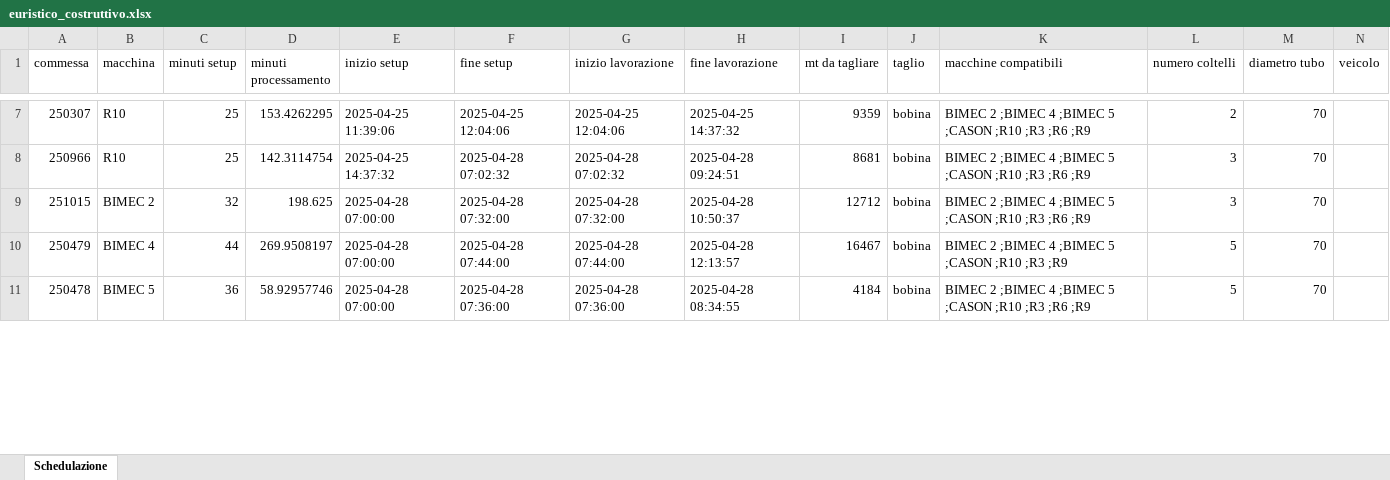
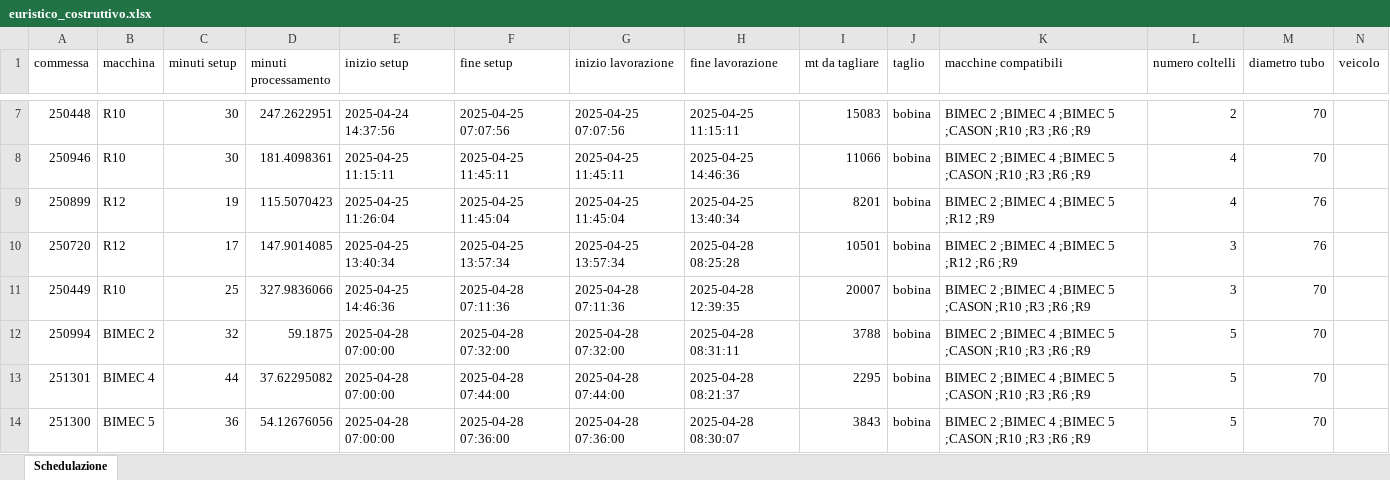
Before and after one commit to Baszonpedis/progettoIS, an Excel workbook: PS-VRP/OUTPUT_TEST/euristico_costruttivo.xlsx, sheet Schedulazione, drawn as a sheet; only a part is shown, gaps mark what is left out; values as stored, in another font and other column widths than the file's, no borders; addresses are those after the commit; the diff covers the shown part only; the diff names each change by its address in the sheet, - before the commit and + after, or states it on an @@ line.

```diff
--- a/PS-VRP/OUTPUT_TEST/euristico_costruttivo.xlsx (sheet Schedulazione)
+++ b/PS-VRP/OUTPUT_TEST/euristico_costruttivo.xlsx (sheet Schedulazione)
-A7 (commessa): 250307
+A7 (commessa): 250448
-C7 (minuti setup): 25
+C7 (minuti setup): 30
-D7 (minuti processamento): 153.4262295
+D7 (minuti processamento): 247.2622951
-E7 (inizio setup): 2025-04-25 11:39:06
+E7 (inizio setup): 2025-04-24 14:37:56
-F7 (fine setup): 2025-04-25 12:04:06
+F7 (fine setup): 2025-04-25 07:07:56
-G7 (inizio lavorazione): 2025-04-25 12:04:06
+G7 (inizio lavorazione): 2025-04-25 07:07:56
-H7 (fine lavorazione): 2025-04-25 14:37:32
+H7 (fine lavorazione): 2025-04-25 11:15:11
-I7 (mt da tagliare): 9359
+I7 (mt da tagliare): 15083
+row 8: 250946 | R10 | 30 | 181.4098361 | 2025-04-25 11:15:11 | 2025-04-25 11:45:11 | 2025-04-25 11:45:11 | 2025-04-25 14:46:36 | 11066 | bobina | BIMEC 2 ;BIMEC 4 ;BIMEC 5 ;CASON ;R10 ;R3 ;R6 ;R9 | 4 | 70
+row 9: 250899 | R12 | 19 | 115.5070423 | 2025-04-25 11:26:04 | 2025-04-25 11:45:04 | 2025-04-25 11:45:04 | 2025-04-25 13:40:34 | 8201 | bobina | BIMEC 2 ;BIMEC 4 ;BIMEC 5 ;R12 ;R9 | 4 | 76
+row 10: 250720 | R12 | 17 | 147.9014085 | 2025-04-25 13:40:34 | 2025-04-25 13:57:34 | 2025-04-25 13:57:34 | 2025-04-28 08:25:28 | 10501 | bobina | BIMEC 2 ;BIMEC 4 ;BIMEC 5 ;R12 ;R6 ;R9 | 3 | 76
-A11 (commessa): 250966
+A11 (commessa): 250449
-D11 (minuti processamento): 142.3114754
+D11 (minuti processamento): 327.9836066
-E11 (inizio setup): 2025-04-25 14:37:32
+E11 (inizio setup): 2025-04-25 14:46:36
-F11 (fine setup): 2025-04-28 07:02:32
+F11 (fine setup): 2025-04-28 07:11:36
-G11 (inizio lavorazione): 2025-04-28 07:02:32
+G11 (inizio lavorazione): 2025-04-28 07:11:36
-H11 (fine lavorazione): 2025-04-28 09:24:51
+H11 (fine lavorazione): 2025-04-28 12:39:35
-I11 (mt da tagliare): 8681
+I11 (mt da tagliare): 20007
-A12 (commessa): 251015
+A12 (commessa): 250994
-D12 (minuti processamento): 198.625
+D12 (minuti processamento): 59.1875
-H12 (fine lavorazione): 2025-04-28 10:50:37
+H12 (fine lavorazione): 2025-04-28 08:31:11
-I12 (mt da tagliare): 12712
+I12 (mt da tagliare): 3788
-L12 (numero coltelli): 3
+L12 (numero coltelli): 5
-A13 (commessa): 250479
+A13 (commessa): 251301
-D13 (minuti processamento): 269.9508197
+D13 (minuti processamento): 37.62295082
-H13 (fine lavorazione): 2025-04-28 12:13:57
+H13 (fine lavorazione): 2025-04-28 08:21:37
-I13 (mt da tagliare): 16467
+I13 (mt da tagliare): 2295
-K13 (macchine compatibili): …;R10 ;R3 ;R9
+K13 (macchine compatibili): …;R10 ;R3 ;R6 ;R9
-A14 (commessa): 250478
+A14 (commessa): 251300
-D14 (minuti processamento): 58.92957746
+D14 (minuti processamento): 54.12676056
-H14 (fine lavorazione): 2025-04-28 08:34:55
+H14 (fine lavorazione): 2025-04-28 08:30:07
-I14 (mt da tagliare): 4184
+I14 (mt da tagliare): 3843
```
Also changed, not shown: 29 added rows, 13 removed rows and 110 edited cells elsewhere in this sheet, PS-VRP/Dati_output/error_read_file.xlsx, PS-VRP/OUTPUT_TEST/insert_inter.xlsx, 8 other files.
